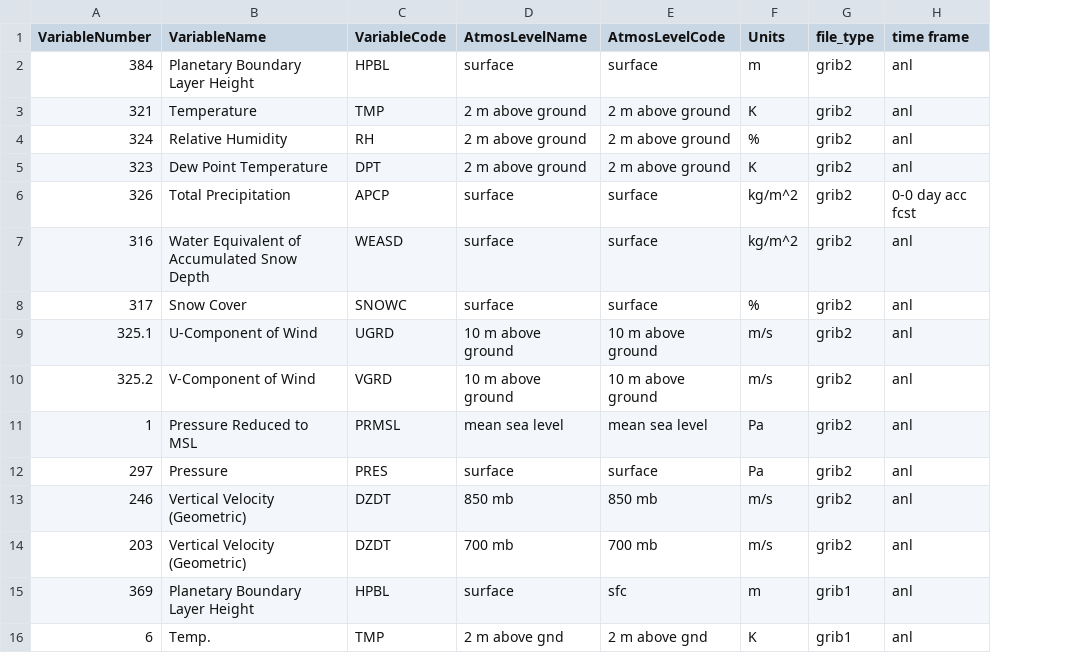
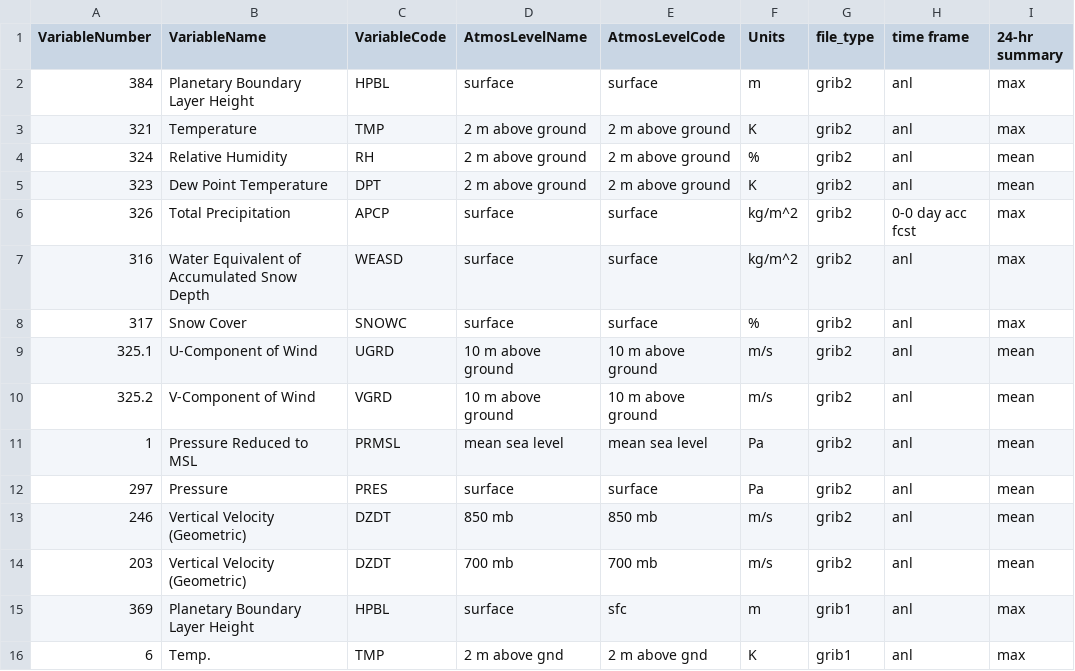
Before and after one commit to earthlab/Western_states_daily_PM2.5, a CSV file: PM25-estimation/MeteoVariablesNAM.csv, drawn as a sheet; the diff names each change by its address in the sheet, - before the commit and + after, or states it on an @@ line.

Commit message:
compile documentation and edit MeteoVariablesNAM.csv

```diff
--- a/PM25-estimation/MeteoVariablesNAM.csv
+++ b/PM25-estimation/MeteoVariablesNAM.csv
+column I (24-hr summary), rows 2-16: max | max | mean | mean | max | max | max | mean | mean | mean | mean | mean | mean | max | max
```
Also changed, not shown: 35 other files.
